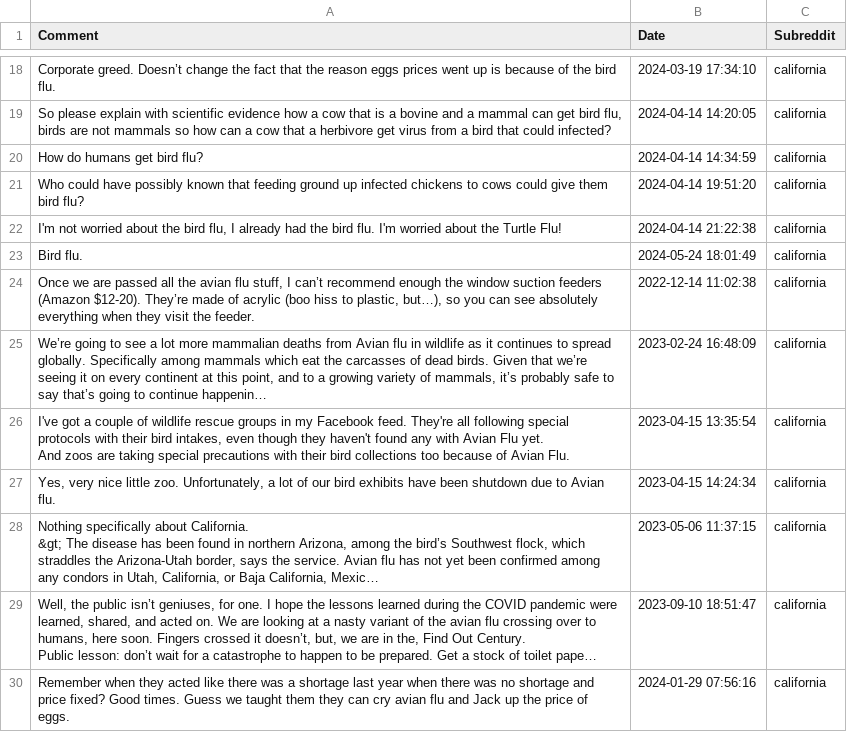
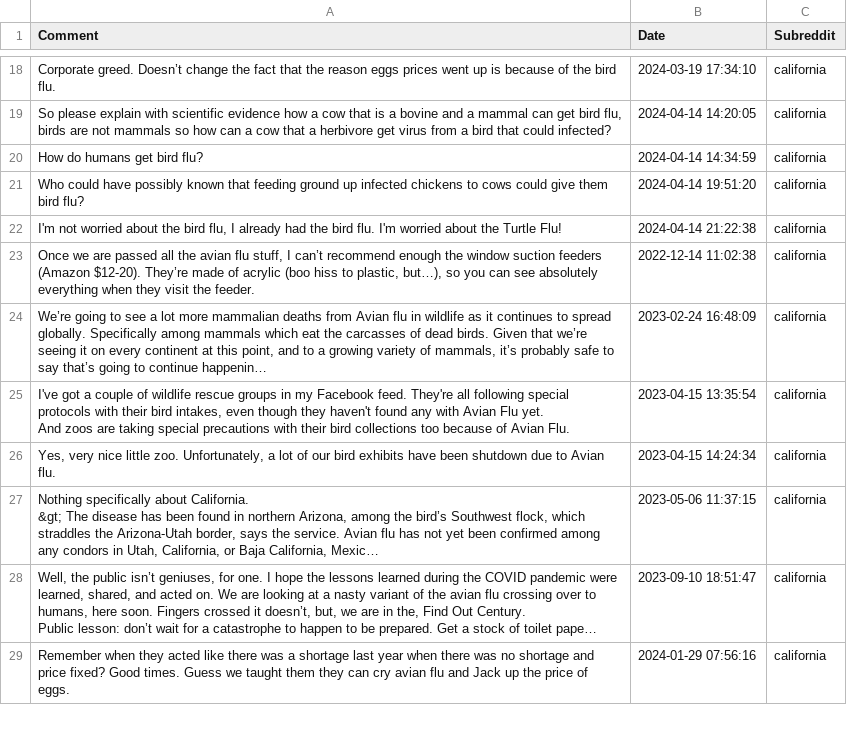
Before and after one commit to oskip0906/H5N1_Social_Media_Analysis, a CSV file: csv_files/comments_by_state/california.csv, drawn as a sheet; only a part is shown, gaps mark what is left out; long unchanged cells end in …; the diff names each change by its address in the sheet, - before the commit and + after, or states it on an @@ line.

Commit message:
Update california.csv

```diff
--- a/csv_files/comments_by_state/california.csv
+++ b/csv_files/comments_by_state/california.csv
-row 23: Bird flu. | 2024-05-24 18:01:49 | california
```
